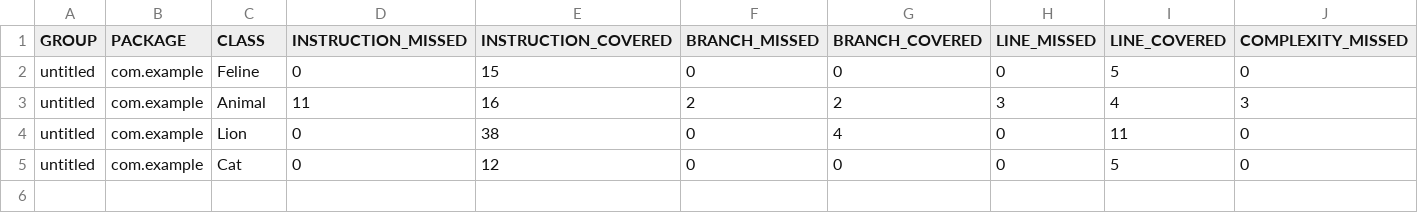
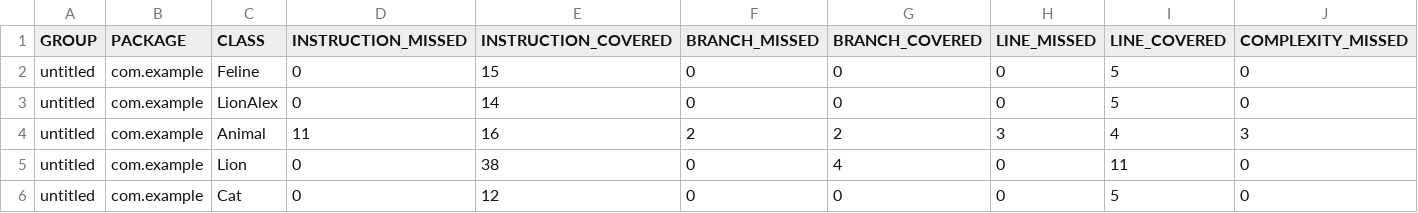
Before and after one commit to sakokhan/qa_java, a CSV file: target/site/jacoco/jacoco.csv, drawn as a sheet; only a part is shown; rows hold the shown columns only; the diff names each change by its address in the sheet, - before the commit and + after, or states it on an @@ line.

```diff
--- a/target/site/jacoco/jacoco.csv
+++ b/target/site/jacoco/jacoco.csv
+row 3: untitled | com.example | LionAlex | 0 | 14 | 0 | 0 | 0 | 5 | 0
```
Also changed, not shown: 14 other files.
